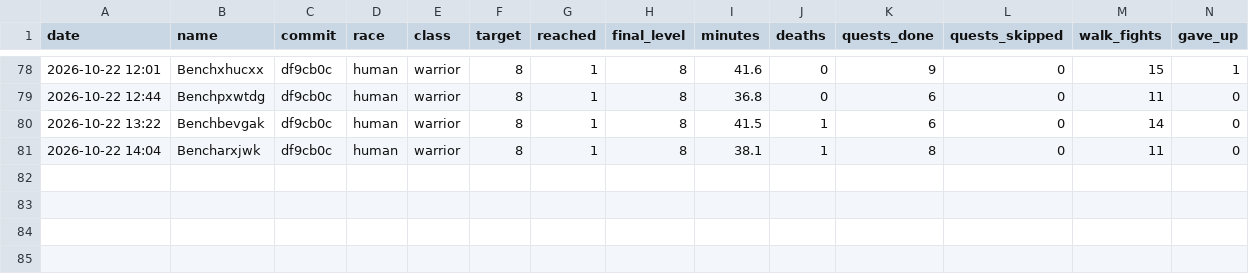
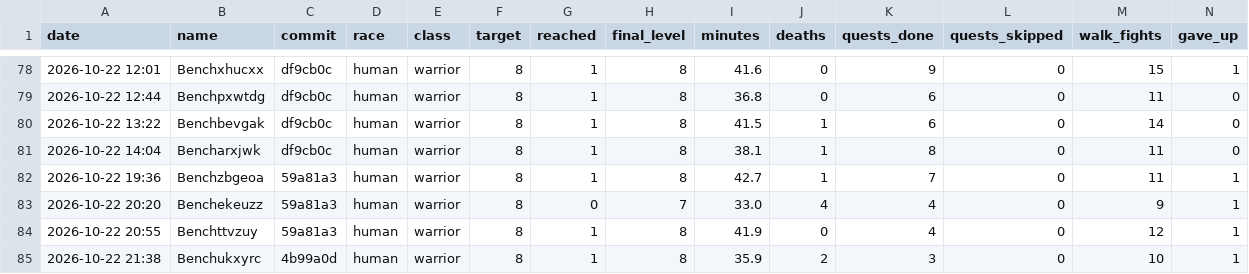
Before and after one commit to Rabhynoide/agent-wow-workspace, a CSV file: journal/bench/results.csv, drawn as a sheet; only a part is shown, gaps mark what is left out; rows hold the shown columns only; the diff names each change by its address in the sheet, - before the commit and + after, or states it on an @@ line.

```diff
--- a/journal/bench/results.csv
+++ b/journal/bench/results.csv
+row 82: 2026-10-22 19:36 | Benchzbgeoa | 59a81a3 | human | warrior | 8 | 1 | 8 | 42.7 | 1 | 7 | 0 | 11 | 1
+row 83: 2026-10-22 20:20 | Benchekeuzz | 59a81a3 | human | warrior | 8 | 0 | 7 | 33.0 | 4 | 4 | 0 | 9 | 1
+row 84: 2026-10-22 20:55 | Benchttvzuy | 59a81a3 | human | warrior | 8 | 1 | 8 | 41.9 | 0 | 4 | 0 | 12 | 1
+row 85: 2026-10-22 21:38 | Benchukxyrc | 4b99a0d | human | warrior | 8 | 1 | 8 | 35.9 | 2 | 3 | 0 | 10 | 1
```
Also changed, not shown: 7 other files.
